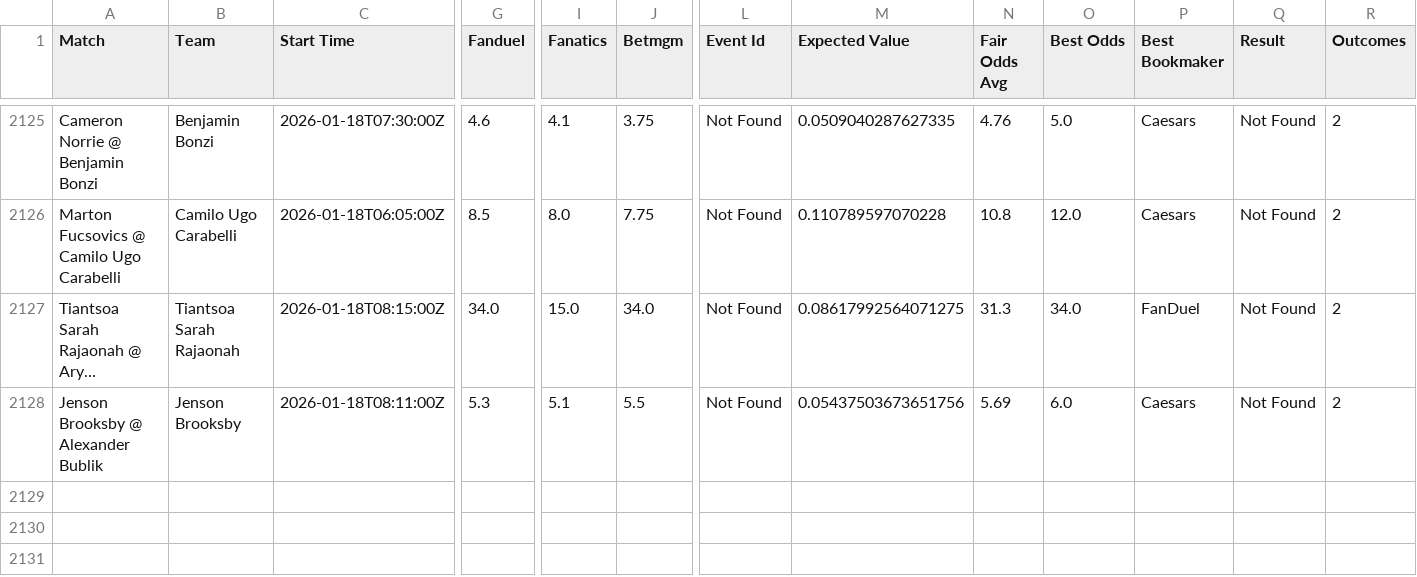
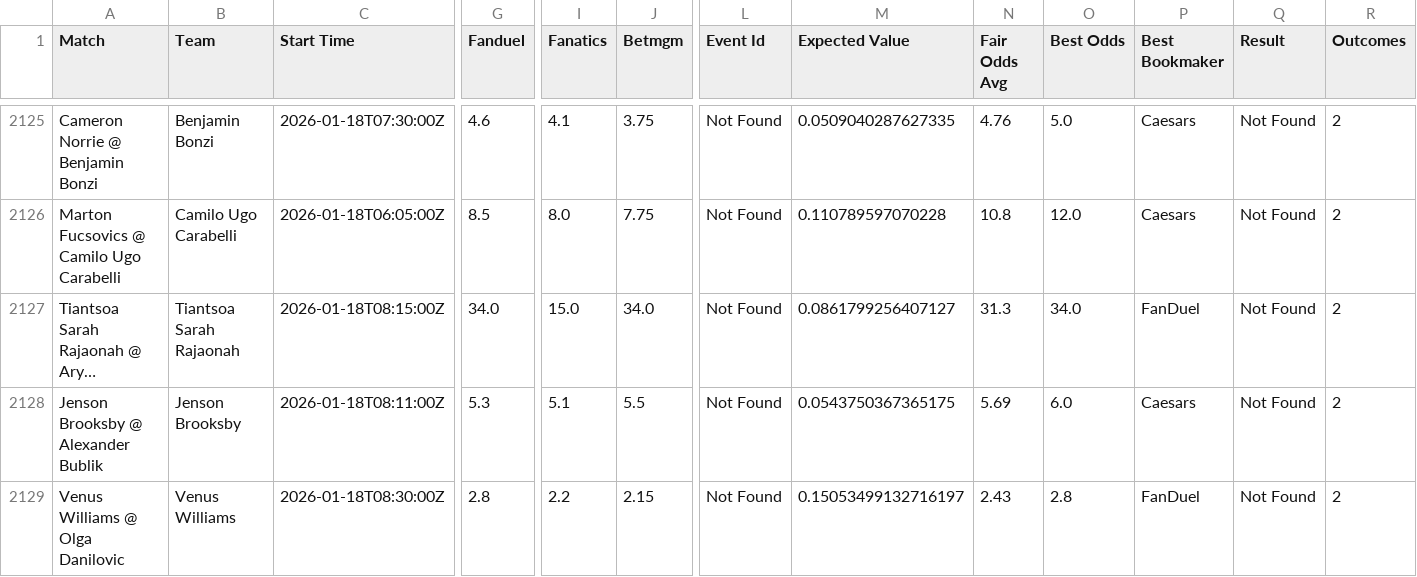
Before and after one commit to aqsmith02/paper-betting-tracker, a CSV file: data/master_nc_avg_full.csv, drawn as a sheet; only a part is shown, gaps mark what is left out; long unchanged cells end in …; rows hold the shown columns only; the diff names each change by its address in the sheet, - before the commit and + after, or states it on an @@ line.

```diff
--- a/data/master_nc_avg_full.csv
+++ b/data/master_nc_avg_full.csv
-M2127 (Expected Value): 0.08617992564071275
+M2127 (Expected Value): 0.0861799256407127
-M2128 (Expected Value): 0.05437503673651756
+M2128 (Expected Value): 0.0543750367365175
+row 2129: Venus Williams @ Olga Danilovic | Venus Williams | 2026-01-18T08:30:00Z | 2.8 | 2.2 | 2.15 | Not Found | 0.15053499132716197 | 2.43 | 2.8 | FanDuel | Not Found | 2
```
Also changed, not shown: data/master_nc_avg_bets.csv.
